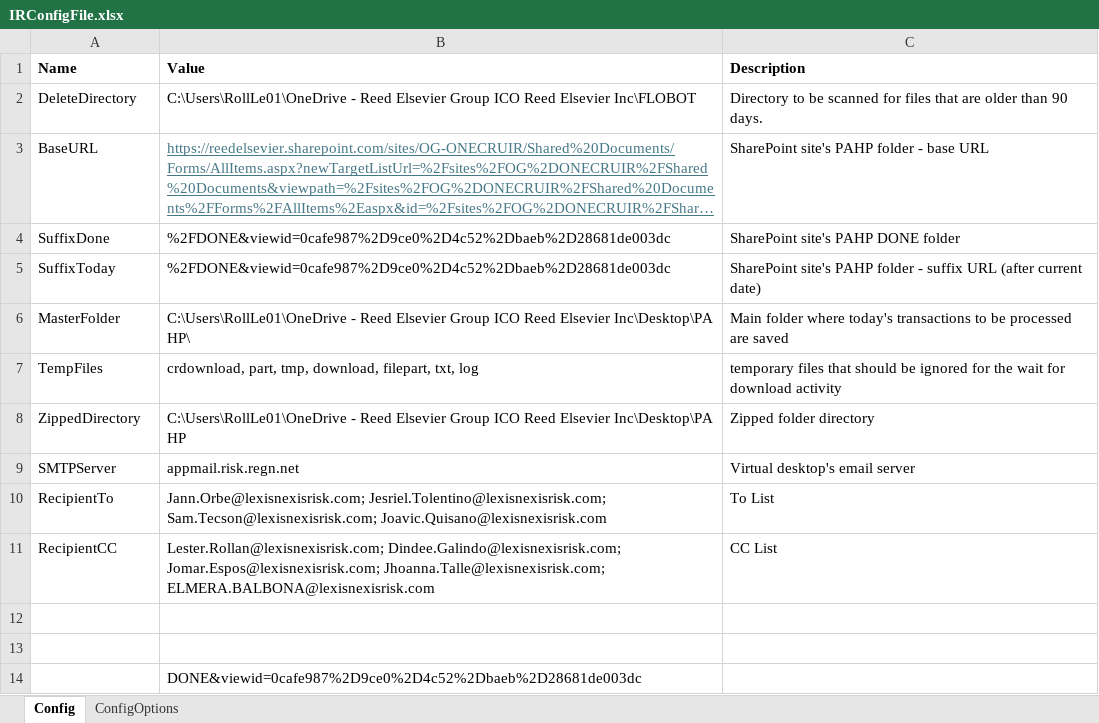
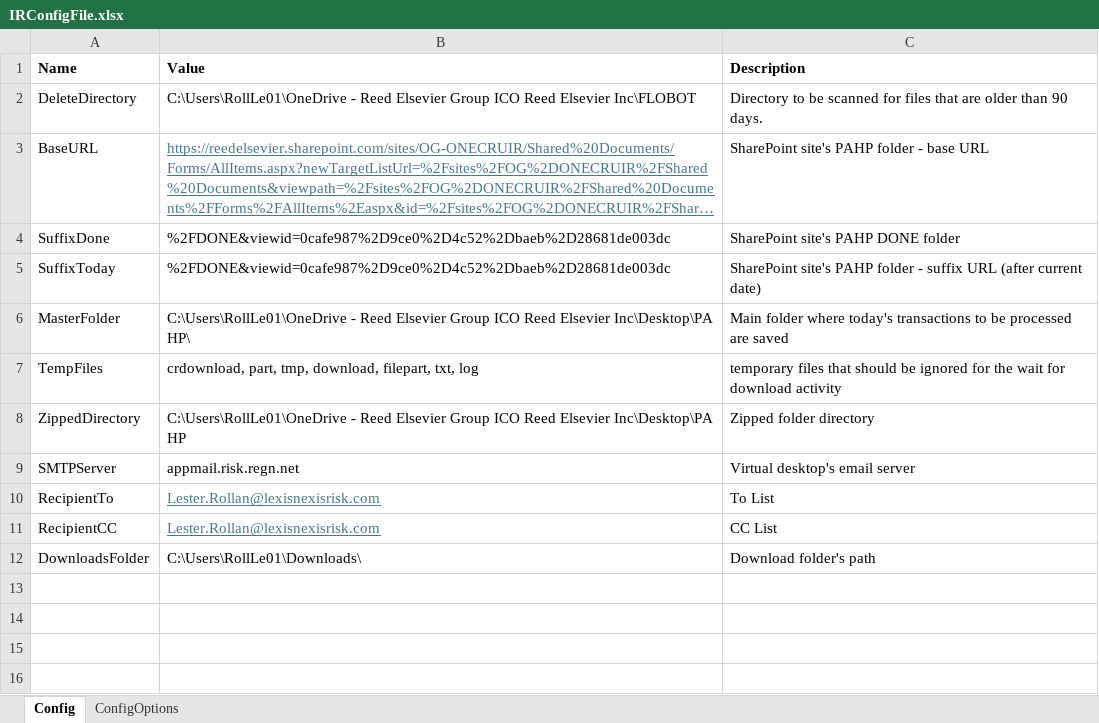
Before and after one commit to RollLe01/IRCRUOps_ReportMatchingAutomation, an Excel workbook: IRConfigFile.xlsx, sheet Config, drawn as a sheet; long unchanged cells end in …; values as stored, in another font and other column widths than the file's, no borders; removed rows and columns are numbered as before the commit, all else as after; the diff names each change by its address in the sheet, - before the commit and + after, or states it on an @@ line.

Commit message:
- Flow updated for the donwloaded files to be saved in the default "Downloads" folder - Flow updated to move the downloaded files from the "Downloads" folder to the MasterFolder

```diff
--- a/IRConfigFile.xlsx (sheet Config)
+++ b/IRConfigFile.xlsx (sheet Config)
-B10 (Value): Jann.Orbe@lexisnexisrisk.com; Jesriel.Tolentino@lexisnexisrisk.com; Sam.Tecson@lexisnexisrisk.com; Joavic.Quisano@lexisnexisrisk.com
+B10 (Value): Lester.Rollan@lexisnexisrisk.com
@@ B10:B11 underline: off → on, text colour: black → #467886 @@
-B11 (Value): Lester.Rollan@lexisnexisrisk.com; Dindee.Galindo@lexisnexisrisk.com; Jomar.Espos@lexisnexisrisk.com; Jhoanna.Talle@lexisnexisrisk.com; ELMERA.BALBONA@lexisnexisrisk.com
+B11 (Value): Lester.Rollan@lexisnexisrisk.com
-row 12: (empty)
+row 12: DownloadsFolder | C:\Users\RollLe01\Downloads\ | Download folder's path
-row 13: (empty)
-row 14:  | DONE&viewid=0cafe987%2D9ce0%2D4c52%2Dbaeb%2D28681de003dc
```
Also changed, not shown: sheet ConfigOptions, 10 other files.
